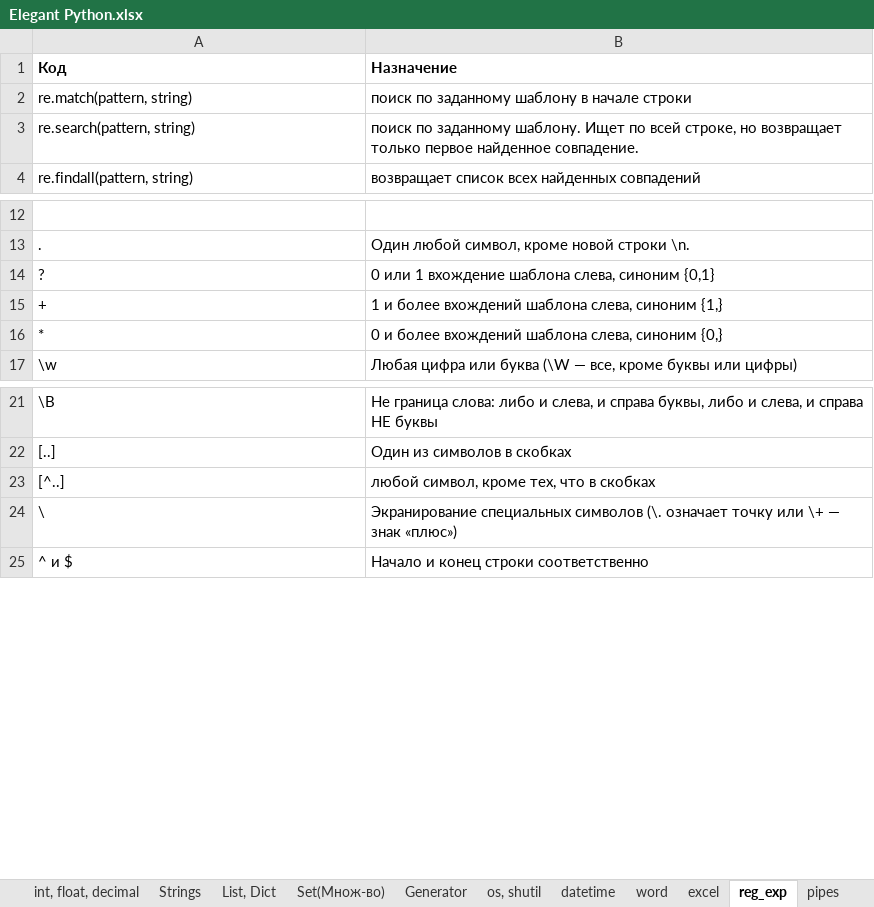
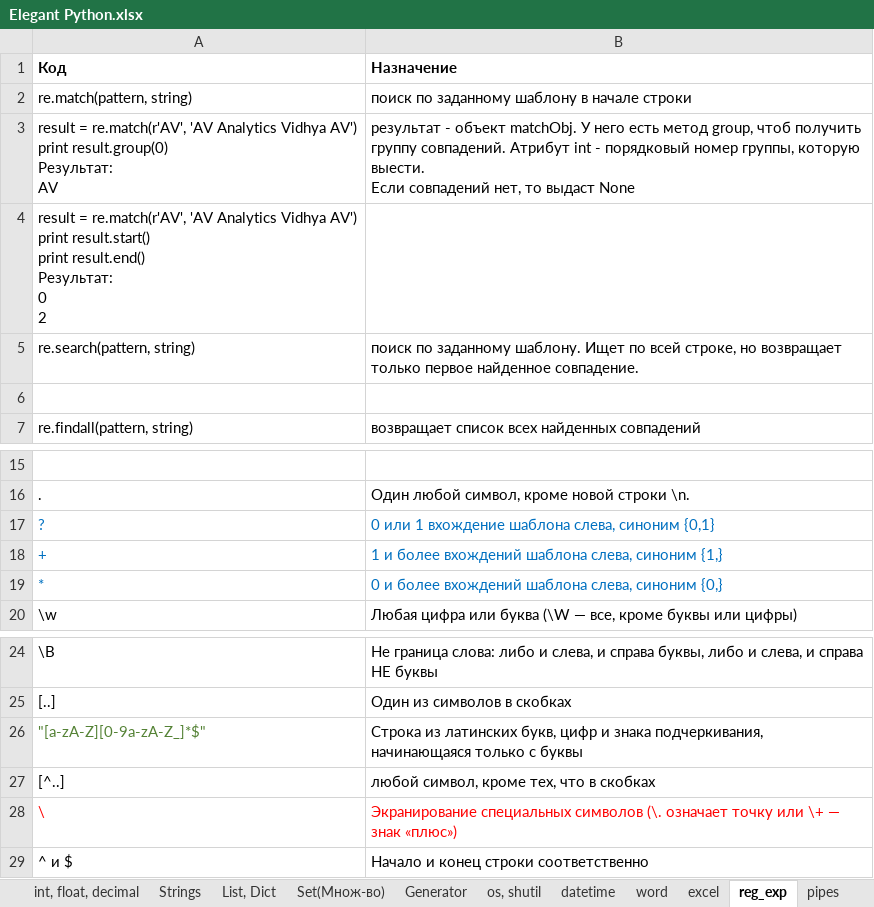
Before and after one commit to Antohnio123/HandshakesFastApi, an Excel workbook: Elegant Python.xlsx, sheet reg_exp, drawn as a sheet; only a part is shown, gaps mark what is left out; values as stored, in another font and other column widths than the file's, no borders; addresses are those after the commit; ↵ is a line break in a cell; the diff names each change by its address in the sheet, - before the commit and + after, or states it on an @@ line.

```diff
--- a/Elegant Python.xlsx (sheet reg_exp)
+++ b/Elegant Python.xlsx (sheet reg_exp)
+row 3: result = re.match(r'AV', 'AV Analytics Vidhya AV') ↵ print result.group(0) ↵ Результат: ↵ AV | результат - объект matchObj. У него есть метод group, чтоб получить группу совпадений. Атрибут int - порядковый номер группы, которую выести. ↵ Если совпадений нет, то выдаст None
+row 4: result = re.match(r'AV', 'AV Analytics Vidhya AV') ↵ print result.start() ↵ print result.end() ↵ Результат: ↵ 0 ↵ 2
+row 6: (empty)
-A17:B19 text colour: black
+A17:B19 text colour: #0070C0
+row 26: "[a-zA-Z][0-9a-zA-Z_]*$" | Строка из латинских букв, цифр и знака подчеркивания, начинающаяся только с буквы
-A28:B28 text colour: black
+A28:B28 text colour: #FF0000
```
Also changed, not shown: sheet Django, sheet excel, sheet List, Dict, sheet pip, venv, sheet basics, sheet datetime, 2 more sheets, other sheet tabs, ElegantJavaScript.xlsx, 9 other files.
